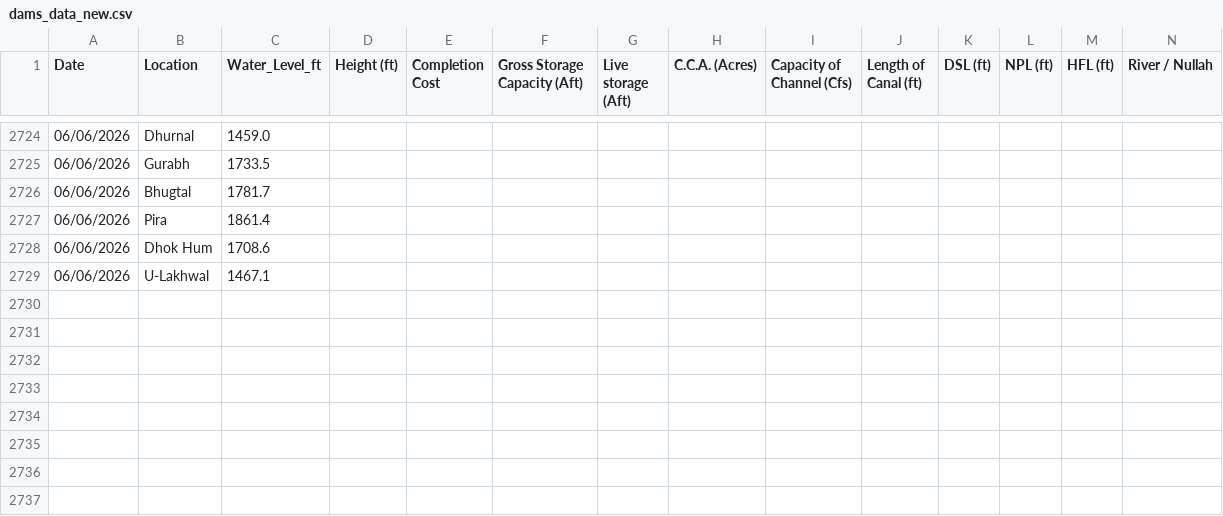
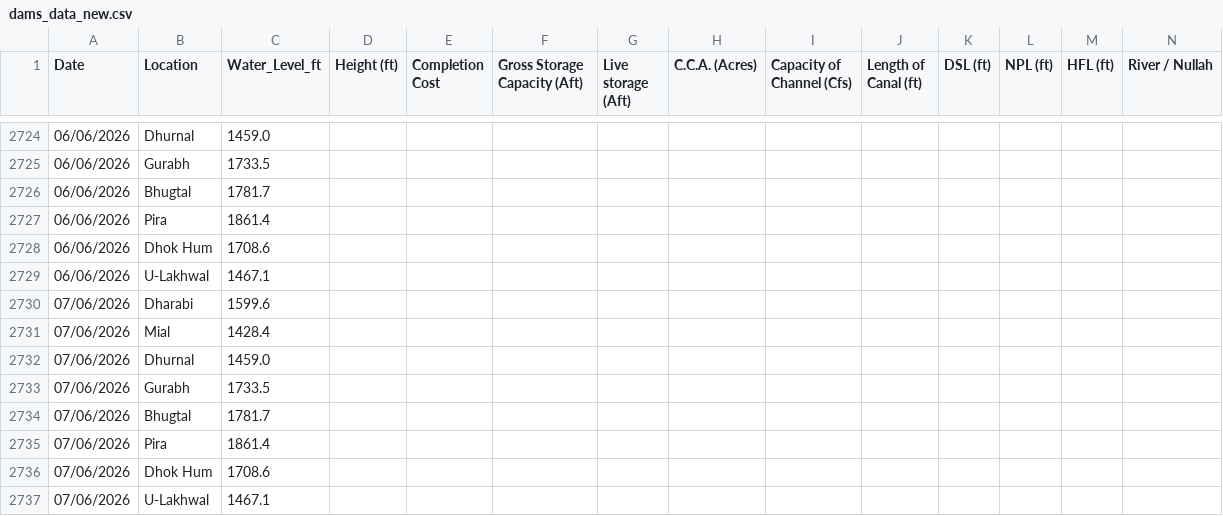
Before and after one commit to Junaid07/Antigravity_WL, a CSV file: dams_data_new.csv, drawn as a sheet; only a part is shown, gaps mark what is left out; rows hold the shown columns only; the diff names each change by its address in the sheet, - before the commit and + after, or states it on an @@ line.

Commit message:
updated water levels for 07/06/2026

```diff
--- a/dams_data_new.csv
+++ b/dams_data_new.csv
+row 2730: 07/06/2026 | Dharabi | 1599.6
+row 2731: 07/06/2026 | Mial | 1428.4
+row 2732: 07/06/2026 | Dhurnal | 1459.0
+row 2733: 07/06/2026 | Gurabh | 1733.5
+row 2734: 07/06/2026 | Bhugtal | 1781.7
+row 2735: 07/06/2026 | Pira | 1861.4
+row 2736: 07/06/2026 | Dhok Hum | 1708.6
+row 2737: 07/06/2026 | U-Lakhwal | 1467.1
```
